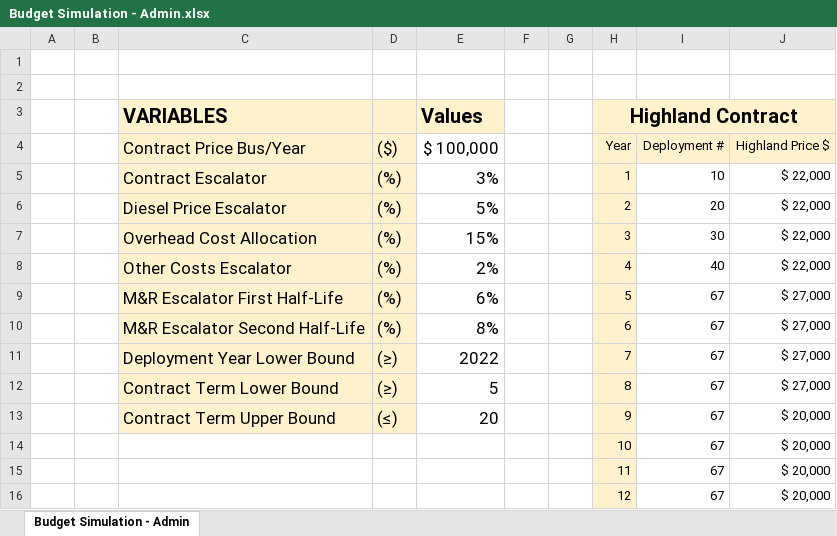
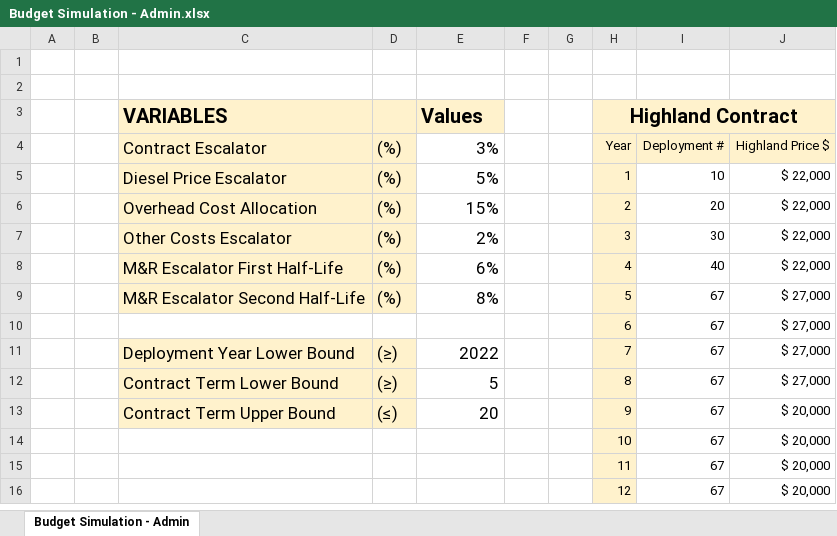
Before and after one commit to YJamesH/Budget-Simulation-Project, an Excel workbook: Testing/Settings/Budget Simulation - Admin.xlsx, sheet Budget Simulation - Admin, drawn as a sheet; only a part is shown; values as stored, in another font and other column widths than the file's, no borders; removed rows and columns are numbered as before the commit, all else as after; the diff names each change by its address in the sheet, - before the commit and + after, or states it on an @@ line.

```diff
--- a/Testing/Settings/Budget Simulation - Admin.xlsx (sheet Budget Simulation - Admin)
+++ b/Testing/Settings/Budget Simulation - Admin.xlsx (sheet Budget Simulation - Admin)
-C4: Contract Price Bus/Year
+C4: Contract Escalator
-D4: ($)
+D4: (%)
-E4: $ 100,000
+E4: 3%
-C5 (Contract Escalator): Contract Escalator
+C5 (Contract Escalator): Diesel Price Escalator
-E5 (3%): 3%
+E5 (3%): 5%
-C6 (Contract Escalator): Diesel Price Escalator
+C6 (Contract Escalator): Overhead Cost Allocation
-E6 (3%): 5%
+E6 (3%): 15%
-C7 (Contract Escalator): Overhead Cost Allocation
+C7 (Contract Escalator): Other Costs Escalator
-E7 (3%): 15%
+E7 (3%): 2%
-C8 (Contract Escalator): Other Costs Escalator
+C8 (Contract Escalator): M&R Escalator First Half-Life
-E8 (3%): 2%
+E8 (3%): 6%
-row 9:  |  | M&R Escalator First Half-Life | (%) | 6% |  |  | 5 | 67 | $ 27,000
-H9 (Year): 6
+H9 (Year): 5
+row 10:  |  |  |  |  |  |  | 6 | 67 | $ 27,000
```
Also changed, not shown: formulas that keep their value, 4 other files.
